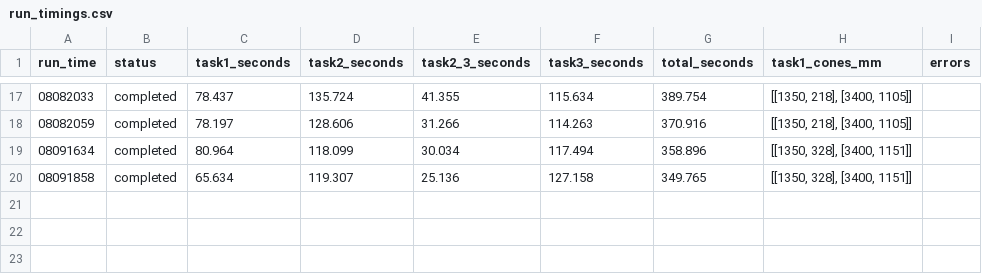
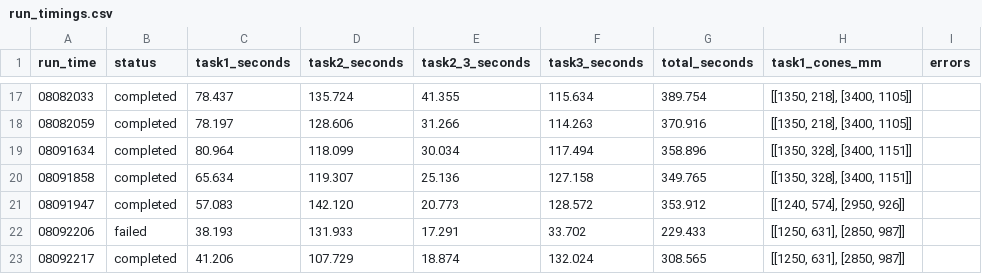
Before and after one commit to SSQaaa/Robodog_2026, a CSV file: logs/run_timings.csv, drawn as a sheet; only a part is shown, gaps mark what is left out.

Commit message:
5min

```diff
--- a/logs/run_timings.csv
+++ b/logs/run_timings.csv
@@ -20 +20,4 @@
 08091858,completed,65.634,119.307,25.136,127.158,349.765,"[[1350, 328], [3400, 1151]]",
+08091947,completed,57.083,142.120,20.773,128.572,353.912,"[[1240, 574], [2950, 926]]",
+08092206,failed,38.193,131.933,17.291,33.702,229.433,"[[1250, 631], [2850, 987]]",
+08092217,completed,41.206,107.729,18.874,132.024,308.565,"[[1250, 631], [2850, 987]]",
```
